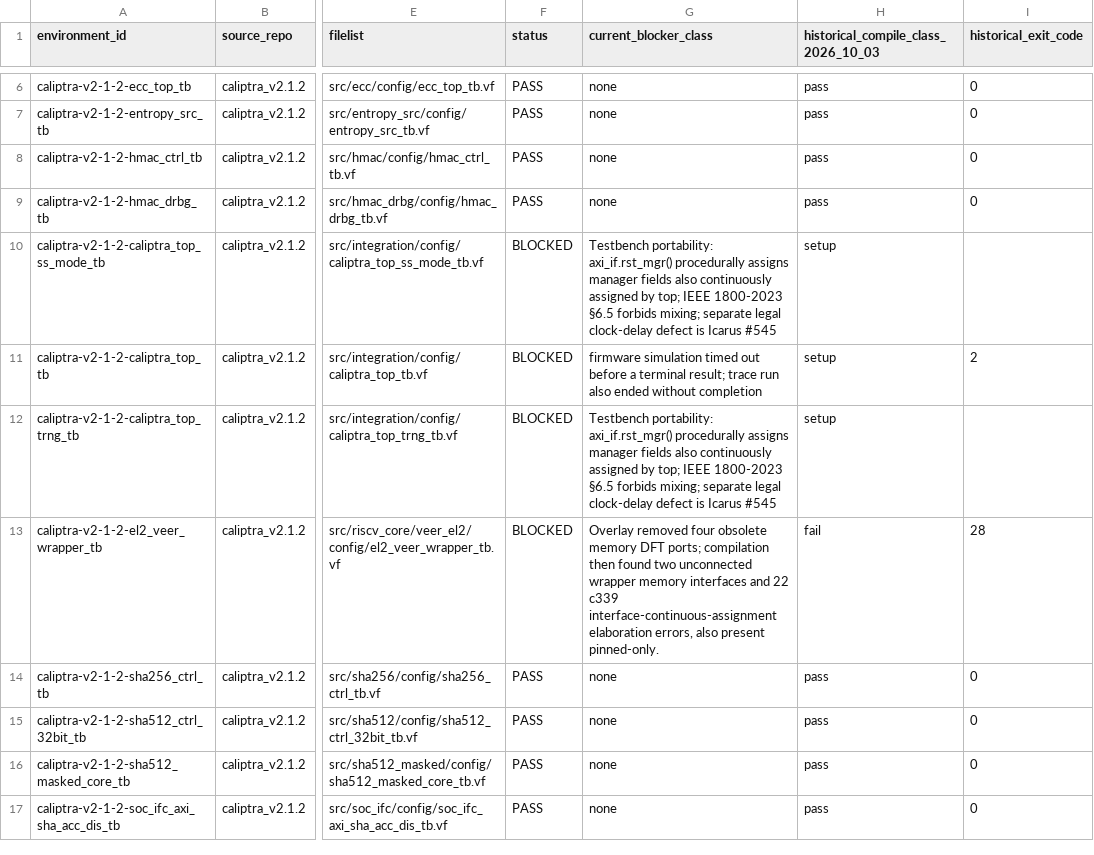
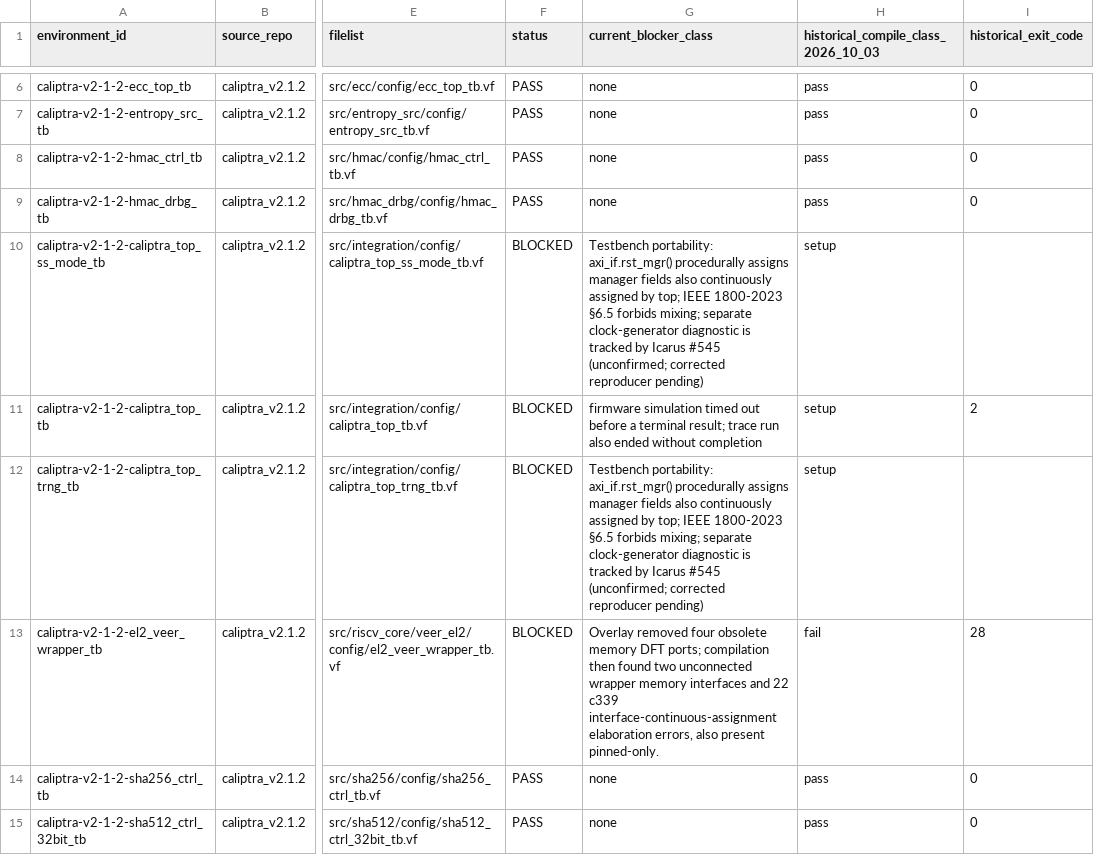
Before and after one commit to QD-EDA/qd-bfm, a CSV file: docs/conformance/caliptra_bfm_dv_environment_matrix_2026-10-10.csv, drawn as a sheet; only a part is shown, gaps mark what is left out; the shorter side is filled out with more unchanged rows; the diff names each change by its address in the sheet, - before the commit and + after, or states it on an @@ line.

Commit message:
docs: mark Caliptra #545 classification unconfirmed

```diff
--- a/docs/conformance/caliptra_bfm_dv_environment_matrix_2026-10-10.csv
+++ b/docs/conformance/caliptra_bfm_dv_environment_matrix_2026-10-10.csv
-G10 (current_blocker_class): …mixing; separate legal clock-delay defect is Icarus #545
+G10 (current_blocker_class): …mixing; separate clock-generator diagnostic is tracked by Icarus #545 (unconfirmed; corrected reproducer pending)
-G12 (current_blocker_class): …mixing; separate legal clock-delay defect is Icarus #545
+G12 (current_blocker_class): …mixing; separate clock-generator diagnostic is tracked by Icarus #545 (unconfirmed; corrected reproducer pending)
```
